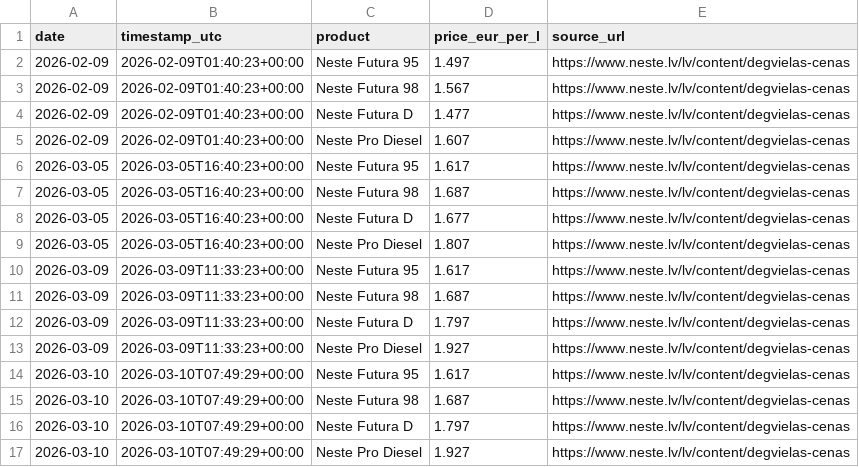
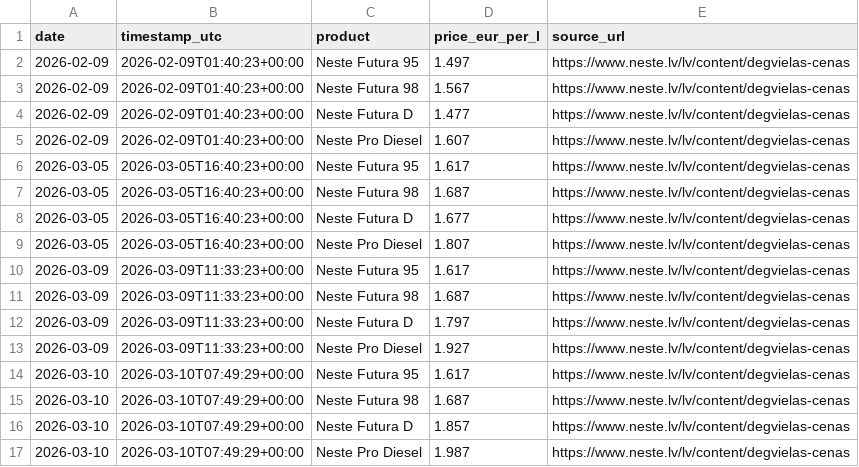
Before and after one commit to rbloone/nfp, a CSV file: docs/data/fuel_prices.csv, drawn as a sheet.

Commit message:
Update fuel_prices.csv

```diff
--- a/docs/data/fuel_prices.csv
+++ b/docs/data/fuel_prices.csv
@@ -15,3 +15,3 @@ date,timestamp_utc,product,price_eur_per_l,source_url
 2026-03-10,2026-03-10T07:49:29+00:00,Neste Futura 98,1.687,https://www.neste.lv/lv/content/degvielas-cenas
-2026-03-10,2026-03-10T07:49:29+00:00,Neste Futura D,1.797,https://www.neste.lv/lv/content/degvielas-cenas
-2026-03-10,2026-03-10T07:49:29+00:00,Neste Pro Diesel,1.927,https://www.neste.lv/lv/content/degvielas-cenas
+2026-03-10,2026-03-10T07:49:29+00:00,Neste Futura D,1.857,https://www.neste.lv/lv/content/degvielas-cenas
+2026-03-10,2026-03-10T07:49:29+00:00,Neste Pro Diesel,1.987,https://www.neste.lv/lv/content/degvielas-cenas
```
